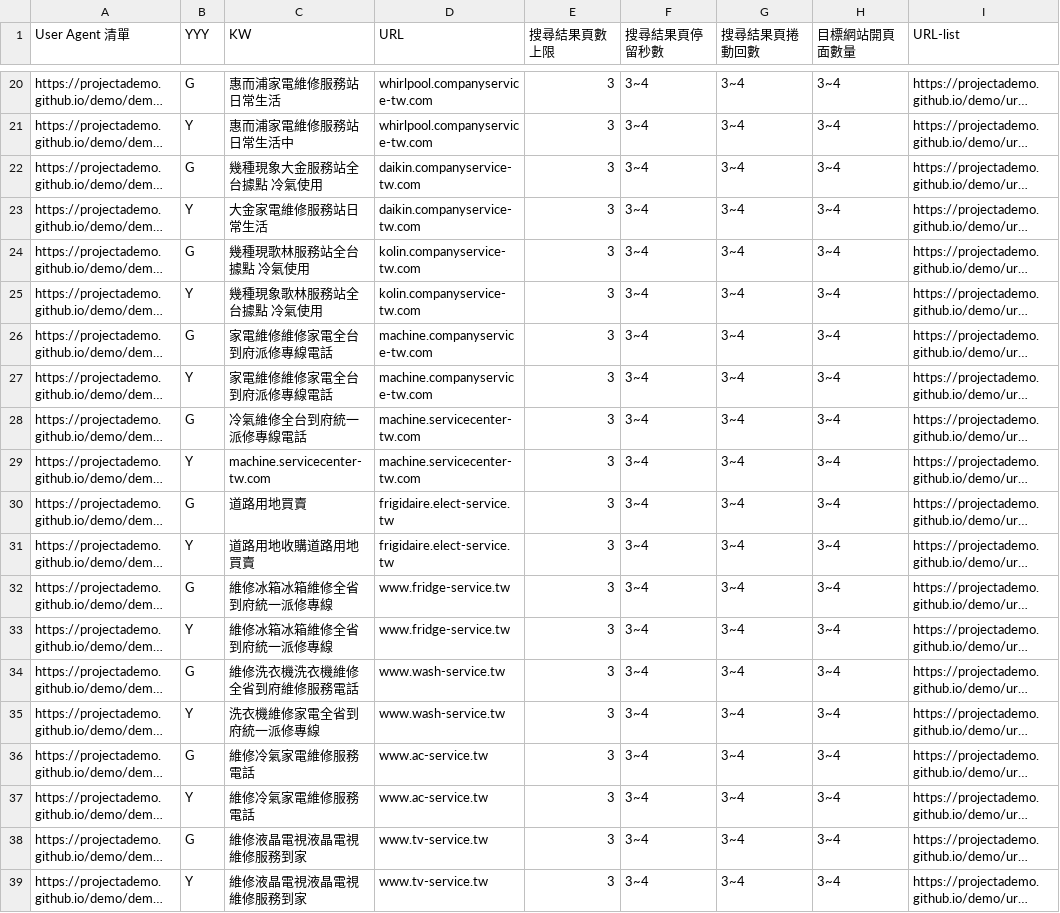
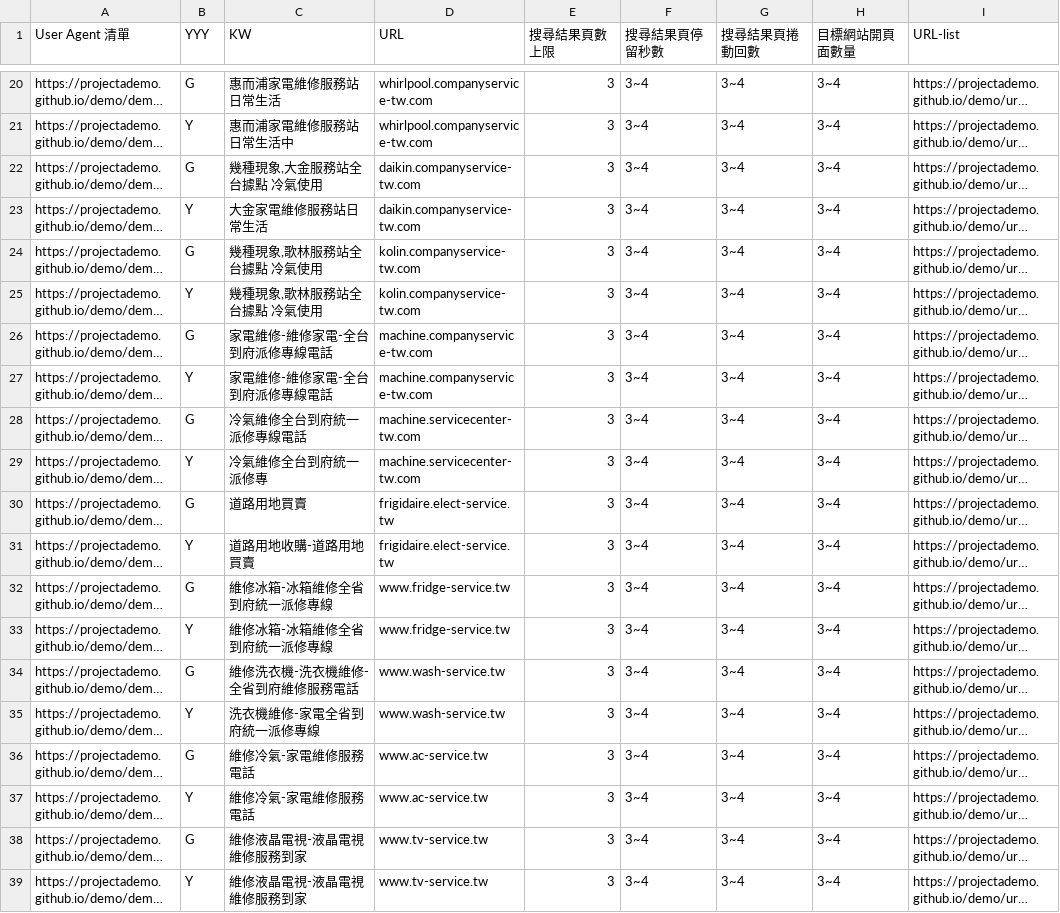
Before and after one commit to projectAdemo/demo, a CSV file: demo.csv, drawn as a sheet; only a part is shown, gaps mark what is left out; long unchanged cells end in …; the diff covers the shown part only; the diff names each change by its address in the sheet, - before the commit and + after, or states it on an @@ line.

Commit message:
Add files via upload

```diff
--- a/demo.csv
+++ b/demo.csv
-C22 (KW): 幾種現象大金服務站全台據點 冷氣使用
+C22 (KW): 幾種現象,大金服務站全台據點 冷氣使用
-C24 (KW): 幾種現歌林服務站全台據點 冷氣使用
+C24 (KW): 幾種現象,歌林服務站全台據點 冷氣使用
-C25 (KW): 幾種現象歌林服務站全台據點 冷氣使用
+C25 (KW): 幾種現象,歌林服務站全台據點 冷氣使用
-C26:C27 (KW): 家電維修維修家電全台到府派修專線電話
+C26:C27 (KW): 家電維修-維修家電-全台到府派修專線電話
-C29 (KW): machine.servicecenter-tw.com
+C29 (KW): 冷氣維修全台到府統一派修專
-C31 (KW): 道路用地收購道路用地買賣
+C31 (KW): 道路用地收購-道路用地買賣
-C32:C33 (KW): 維修冰箱冰箱維修全省到府統一派修專線
+C32:C33 (KW): 維修冰箱-冰箱維修全省到府統一派修專線
-C34 (KW): 維修洗衣機洗衣機維修全省到府維修服務電話
+C34 (KW): 維修洗衣機-洗衣機維修-全省到府維修服務電話
-C35 (KW): 洗衣機維修家電全省到府統一派修專線
+C35 (KW): 洗衣機維修-家電全省到府統一派修專線
-C36:C37 (KW): 維修冷氣家電維修服務電話
+C36:C37 (KW): 維修冷氣-家電維修服務電話
-C38:C39 (KW): 維修液晶電視液晶電視維修服務到家
+C38:C39 (KW): 維修液晶電視-液晶電視維修服務到家
```
Also changed, not shown: 4 added rows, 4 removed rows and 4 moved rows elsewhere in this file.
